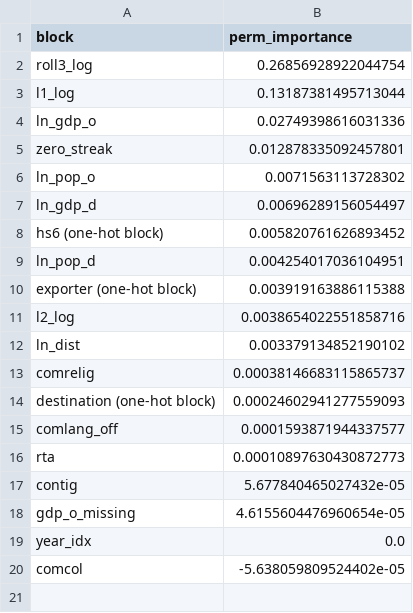
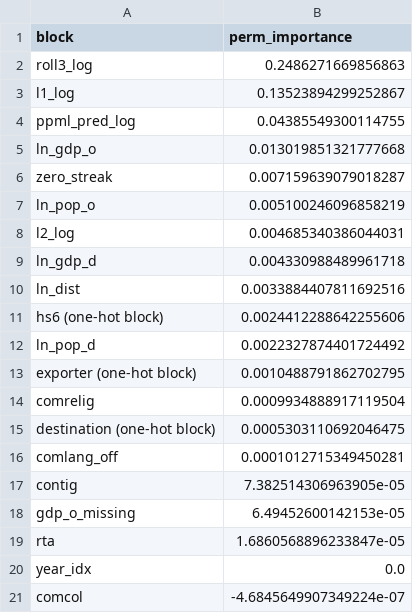
Before and after one commit to THS-99/trimmings-gravity-vs-ml, a CSV file: results/perm_importance_blocks.csv, drawn as a sheet.

```diff
--- a/results/perm_importance_blocks.csv
+++ b/results/perm_importance_blocks.csv
@@ -1,20 +1,21 @@
 block,perm_importance
-roll3_log,0.26856928922044754
-l1_log,0.13187381495713044
-ln_gdp_o,0.02749398616031336
-zero_streak,0.012878335092457801
-ln_pop_o,0.0071563113728302
-ln_gdp_d,0.00696289156054497
-hs6 (one-hot block),0.005820761626893452
-ln_pop_d,0.004254017036104951
-exporter (one-hot block),0.003919163886115388
-l2_log,0.0038654022551858716
-ln_dist,0.003379134852190102
-comrelig,0.00038146683115865737
-destination (one-hot block),0.00024602941277559093
-comlang_off,0.0001593871944337577
-rta,0.00010897630430872773
-contig,5.677840465027432e-05
-gdp_o_missing,4.6155604476960654e-05
+roll3_log,0.2486271669856863
+l1_log,0.13523894299252867
+ppml_pred_log,0.04385549300114755
+ln_gdp_o,0.013019851321777668
+zero_streak,0.007159639079018287
+ln_pop_o,0.005100246096858219
+l2_log,0.004685340386044031
+ln_gdp_d,0.004330988489961718
+ln_dist,0.0033884407811692516
+hs6 (one-hot block),0.0024412288642255606
+ln_pop_d,0.0022327874401724492
+exporter (one-hot block),0.0010488791862702795
+comrelig,0.0009934888917119504
+destination (one-hot block),0.0005303110692046475
+comlang_off,0.0001012715349450281
+contig,7.382514306963905e-05
+gdp_o_missing,6.49452600142153e-05
+rta,1.6860568896233847e-05
 year_idx,0.0
-comcol,-5.638059809524402e-05
+comcol,-4.6845649907349224e-07
```
Also changed, not shown: results/shap_summary.csv, results/table_5_2_metrics.csv, 8 other files.
